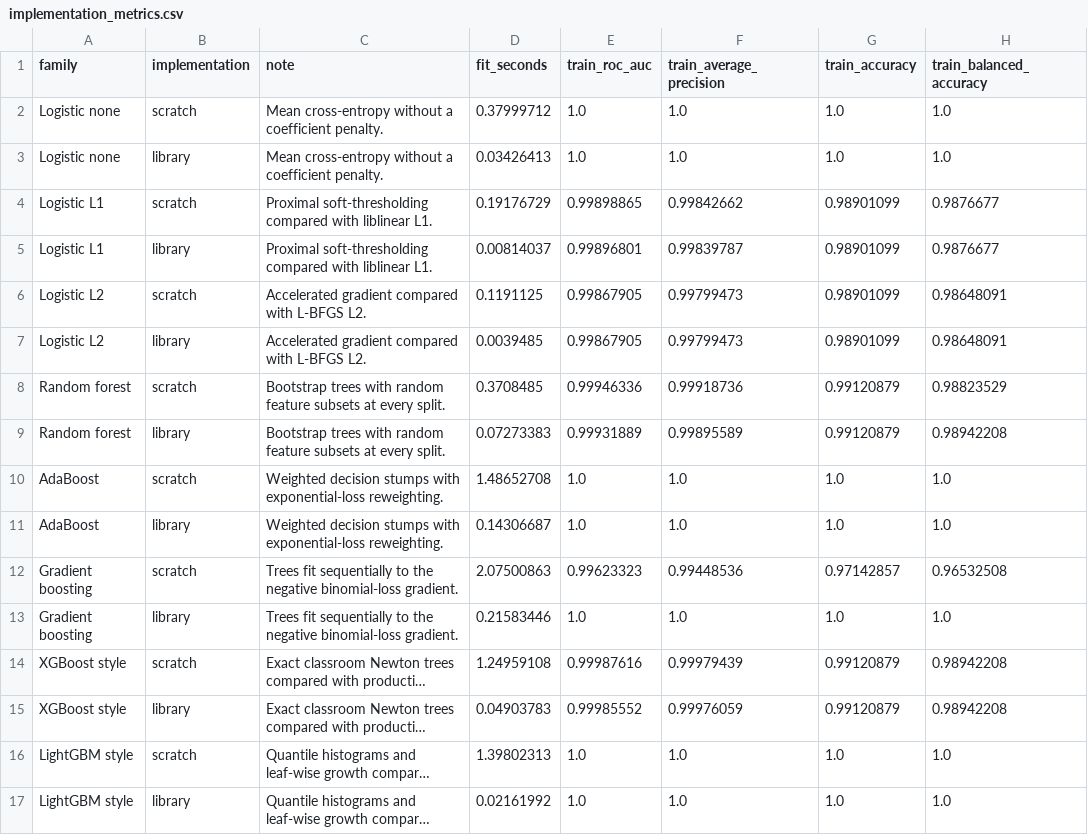
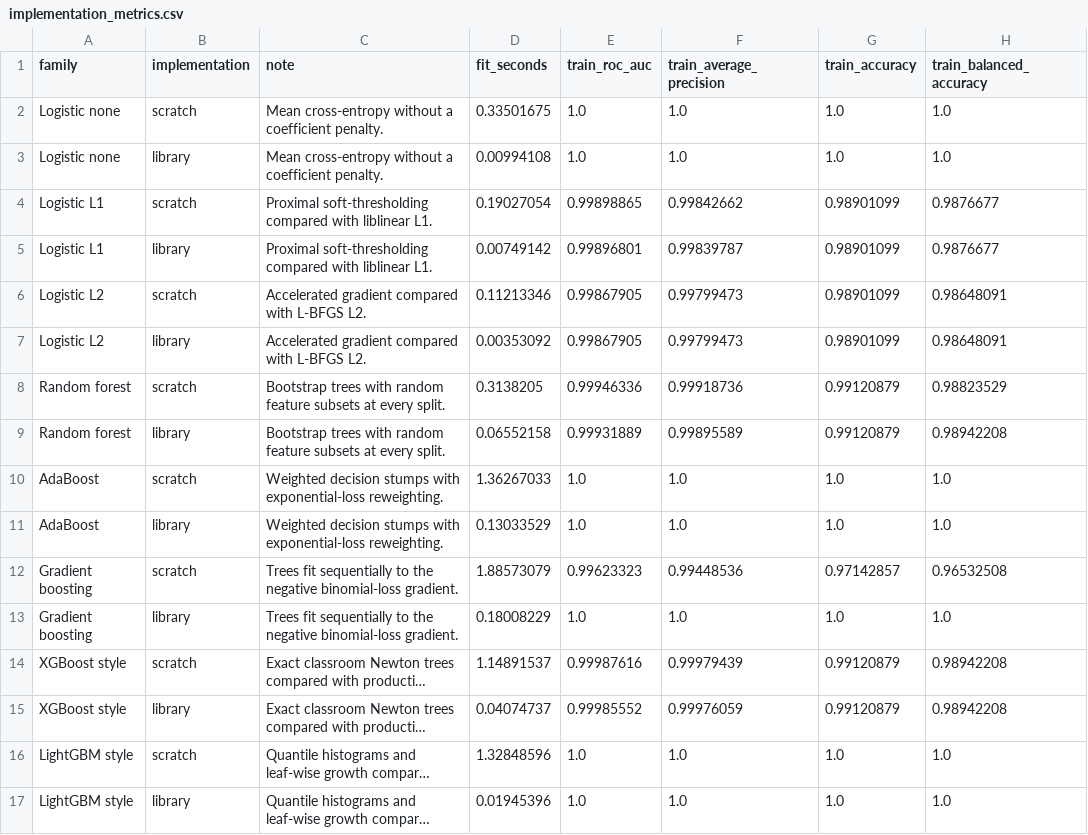
Before and after one commit to the-xiaohuichen/math550_2026fall_class, a CSV file: output/tabular/analysis/implementation_metrics.csv, drawn as a sheet; only a part is shown; long unchanged cells end in …; the diff names each change by its address in the sheet, - before the commit and + after, or states it on an @@ line.

```diff
--- a/output/tabular/analysis/implementation_metrics.csv
+++ b/output/tabular/analysis/implementation_metrics.csv
-D2 (fit_seconds): 0.37999712
+D2 (fit_seconds): 0.33501675
-D3 (fit_seconds): 0.03426413
+D3 (fit_seconds): 0.00994108
-D4 (fit_seconds): 0.19176729
+D4 (fit_seconds): 0.19027054
-D5 (fit_seconds): 0.00814037
+D5 (fit_seconds): 0.00749142
-D6 (fit_seconds): 0.1191125
+D6 (fit_seconds): 0.11213346
-D7 (fit_seconds): 0.0039485
+D7 (fit_seconds): 0.00353092
-D8 (fit_seconds): 0.3708485
+D8 (fit_seconds): 0.3138205
-D9 (fit_seconds): 0.07273383
+D9 (fit_seconds): 0.06552158
-D10 (fit_seconds): 1.48652708
+D10 (fit_seconds): 1.36267033
-D11 (fit_seconds): 0.14306687
+D11 (fit_seconds): 0.13033529
-D12 (fit_seconds): 2.07500863
+D12 (fit_seconds): 1.88573079
-D13 (fit_seconds): 0.21583446
+D13 (fit_seconds): 0.18008229
-D14 (fit_seconds): 1.24959108
+D14 (fit_seconds): 1.14891537
-D15 (fit_seconds): 0.04903783
+D15 (fit_seconds): 0.04074737
-D16 (fit_seconds): 1.39802313
+D16 (fit_seconds): 1.32848596
-D17 (fit_seconds): 0.02161992
+D17 (fit_seconds): 0.01945396
```
Also changed, not shown: output/tabular/analysis/pairwise_comparison.csv, 13 other files.
